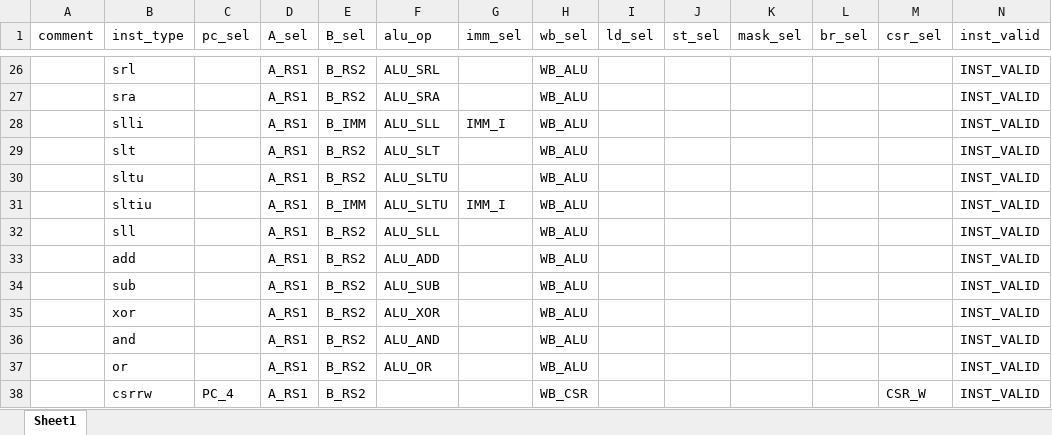
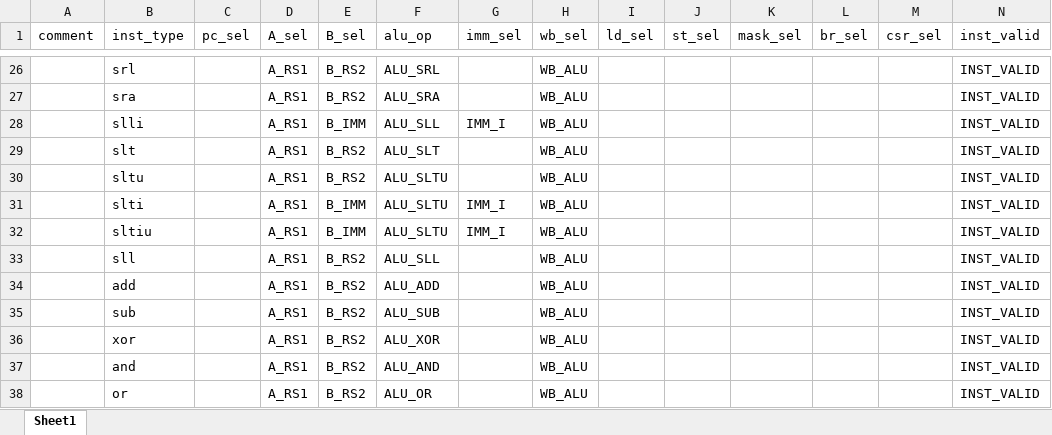
Before and after one commit to EPTansuo/ysyx_tapeout, an Excel workbook: npc/tools/control_gen/control_table.xlsx, sheet Sheet1, drawn as a sheet; only a part is shown, gaps mark what is left out; the shorter side is filled out with more unchanged rows; values as stored, in another font and other column widths than the file's, no borders; the diff names each change by its address in the sheet, - before the commit and + after, or states it on an @@ line.

```diff
--- a/npc/tools/control_gen/control_table.xlsx (sheet Sheet1)
+++ b/npc/tools/control_gen/control_table.xlsx (sheet Sheet1)
+row 31:  | slti |  | A_RS1 | B_IMM | ALU_SLTU | IMM_I | WB_ALU |  |  |  |  |  | INST_VALID
```
Also changed, not shown: 3 other files.
